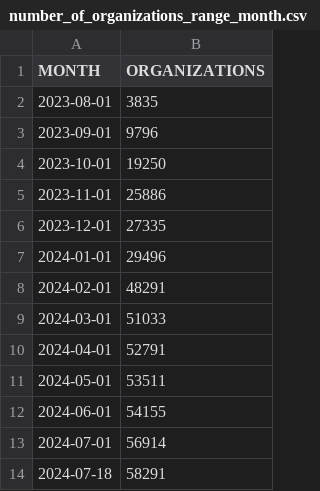
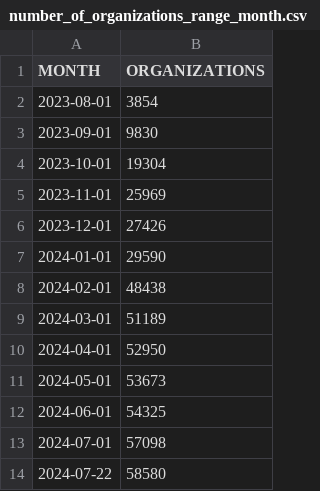
Before and after one commit to lukaszgryglicki/insights-pkis, a CSV file: number_of_organizations_range_month.csv, drawn as a sheet.

```diff
--- a/number_of_organizations_range_month.csv
+++ b/number_of_organizations_range_month.csv
@@ -1,14 +1,14 @@
 "MONTH","ORGANIZATIONS"
-"2023-08-01","3835"
-"2023-09-01","9796"
-"2023-10-01","19250"
-"2023-11-01","25886"
-"2023-12-01","27335"
-"2024-01-01","29496"
-"2024-02-01","48291"
-"2024-03-01","51033"
-"2024-04-01","52791"
-"2024-05-01","53511"
-"2024-06-01","54155"
-"2024-07-01","56914"
-"2024-07-18","58291"
+"2023-08-01","3854"
+"2023-09-01","9830"
+"2023-10-01","19304"
+"2023-11-01","25969"
+"2023-12-01","27426"
+"2024-01-01","29590"
+"2024-02-01","48438"
+"2024-03-01","51189"
+"2024-04-01","52950"
+"2024-05-01","53673"
+"2024-06-01","54325"
+"2024-07-01","57098"
+"2024-07-22","58580"
```
Also changed, not shown: number_of_commits_range_month.csv, number_of_contributors_range_month.csv, 24 other files.
